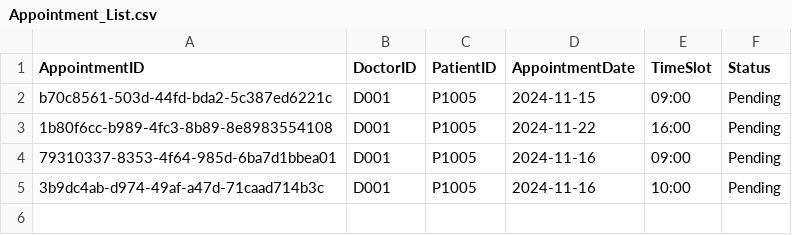
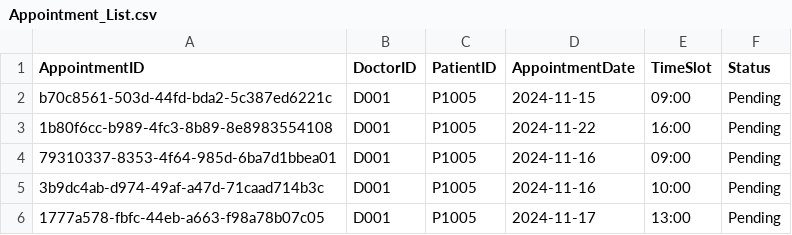
Before and after one commit to YellowO2/HospitalManagementSystem, a CSV file: csv_data/Appointment_List.csv, drawn as a sheet; the diff names each change by its address in the sheet, - before the commit and + after, or states it on an @@ line.

```diff
--- a/csv_data/Appointment_List.csv
+++ b/csv_data/Appointment_List.csv
+row 6: 1777a578-fbfc-44eb-a663-f98a78b07c05 | D001 | P1005 | 2024-11-17 | 13:00 | Pending
```
Also changed, not shown: csv_data/Inventory_List.csv, 4 other files.
